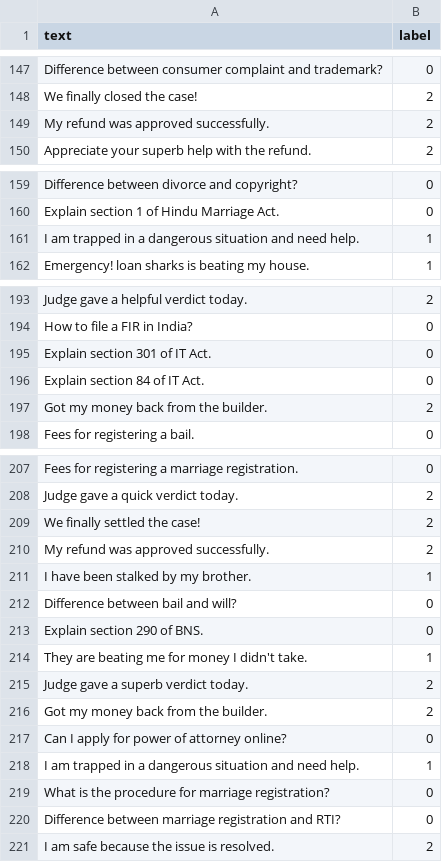
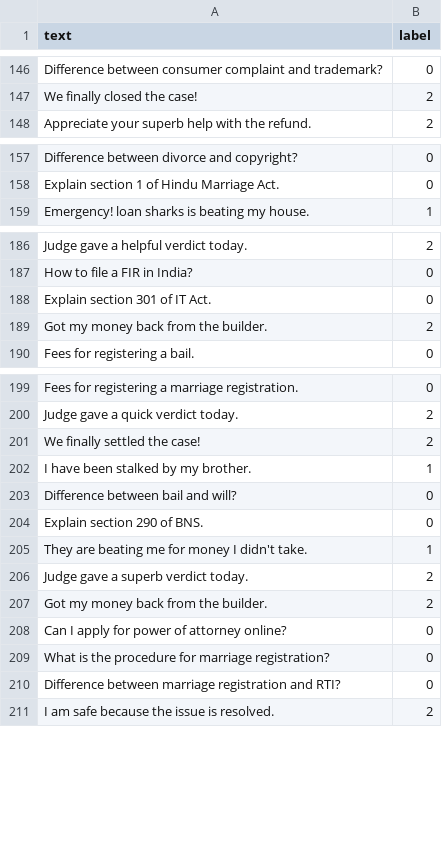
Before and after one commit to yats0x7/Legal_Assistant, a CSV file: data/sentiment_data.csv, drawn as a sheet; only a part is shown, gaps mark what is left out; removed rows and columns are numbered as before the commit, all else as after; the diff covers the shown part only; the diff names each change by its address in the sheet, - before the commit and + after, or states it on an @@ line.

```diff
--- a/data/sentiment_data.csv
+++ b/data/sentiment_data.csv
-row 149: My refund was approved successfully. | 2
-row 161: I am trapped in a dangerous situation and need help. | 1
-row 196: Explain section 84 of IT Act. | 0
-row 210: My refund was approved successfully. | 2
-row 218: I am trapped in a dangerous situation and need help. | 1
```
Also changed, not shown: 61 added rows, 13 removed rows and 1 edited cell elsewhere in this file, 5 other files.
